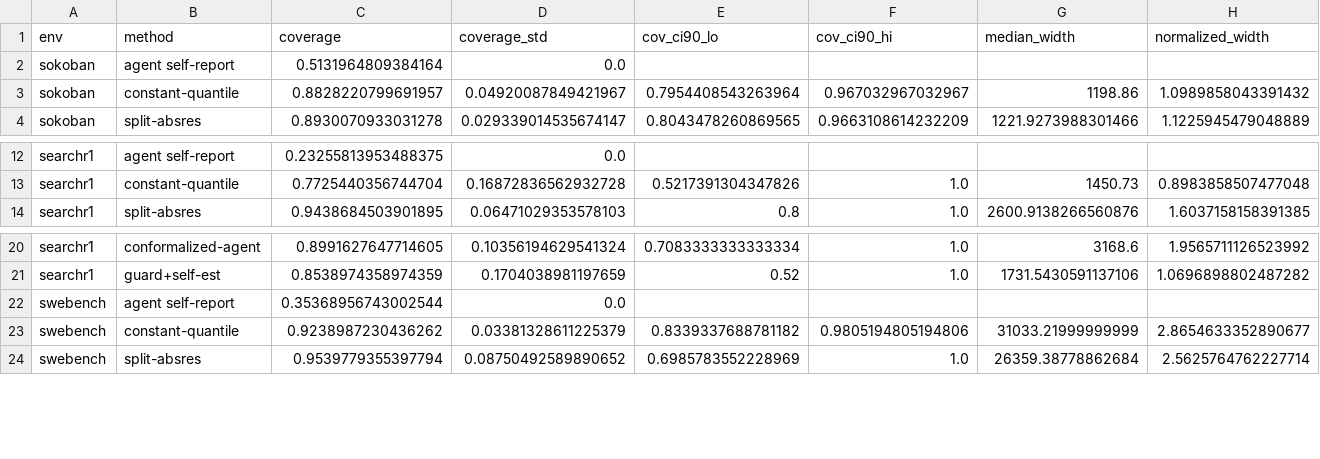
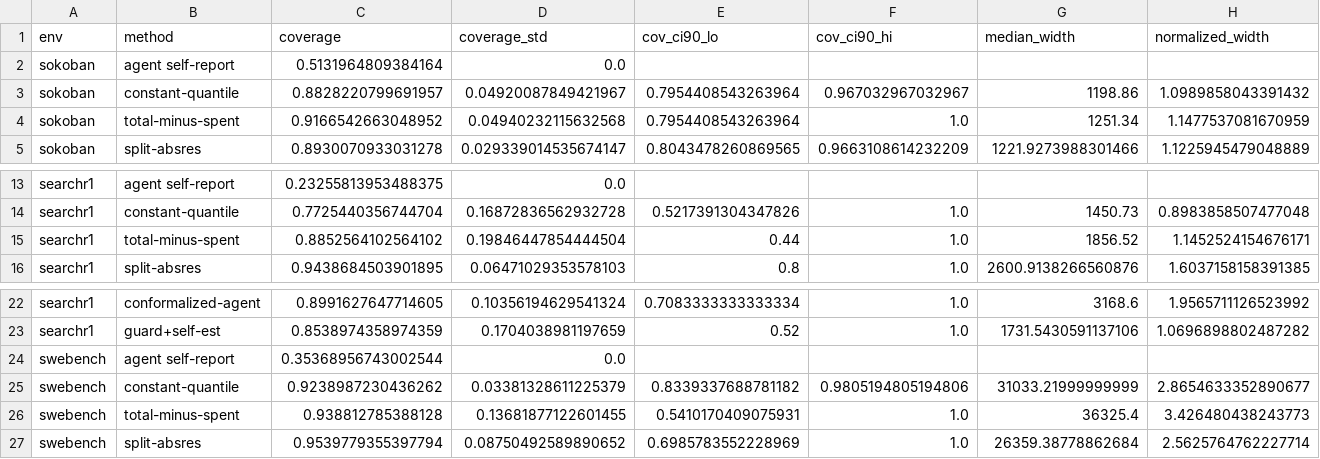
Before and after one commit to andrew-somerset/budget-guard, a CSV file: tables/coverage.csv, drawn as a sheet; only a part is shown, gaps mark what is left out; rows hold the shown columns only; the diff names each change by its address in the sheet, - before the commit and + after, or states it on an @@ line.

```diff
--- a/tables/coverage.csv
+++ b/tables/coverage.csv
+row 4: sokoban | total-minus-spent | 0.9166542663048952 | 0.04940232115632568 | 0.7954408543263964 | 1.0 | 1251.34 | 1.1477537081670959
+row 15: searchr1 | total-minus-spent | 0.8852564102564102 | 0.19846447854444504 | 0.44 | 1.0 | 1856.52 | 1.1452524154676171
+row 26: swebench | total-minus-spent | 0.938812785388128 | 0.13681877122601455 | 0.5410170409075931 | 1.0 | 36325.4 | 3.426480438243773
```
Also changed, not shown: tables/coverage_per_seed.csv, 7 other files.
